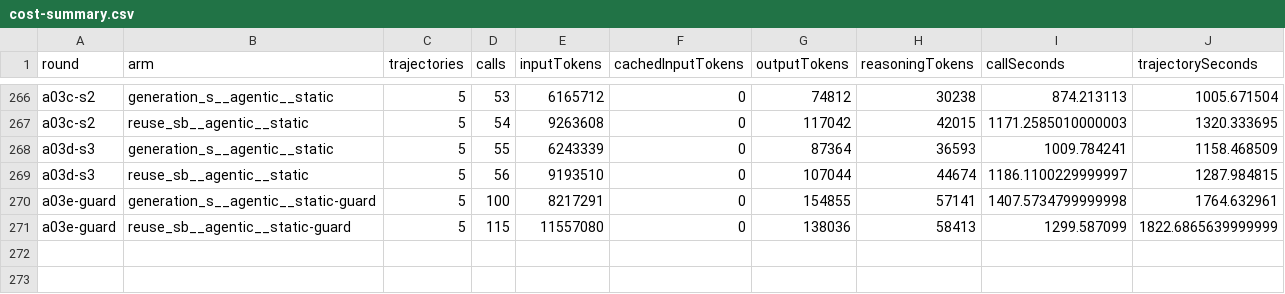
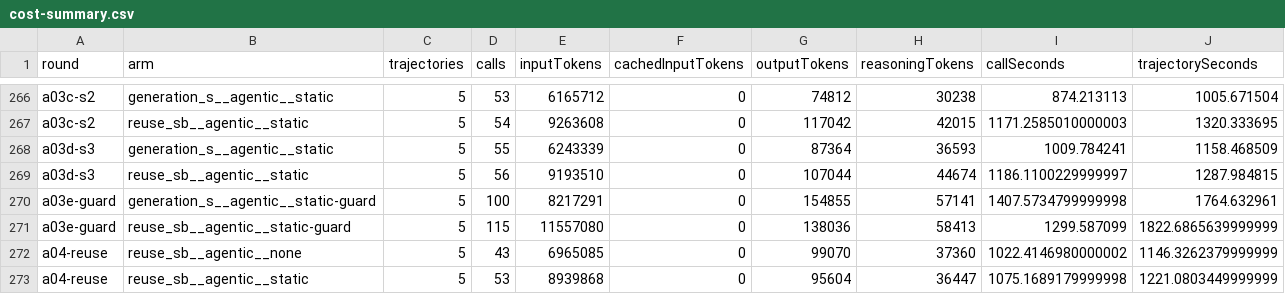
Before and after one commit to eliahilse/asteria, a CSV file: research/iterations/cost-summary.csv, drawn as a sheet; only a part is shown, gaps mark what is left out; the diff names each change by its address in the sheet, - before the commit and + after, or states it on an @@ line.

Commit message:
feat: publish A04 (Achievements, Reuse S+B, none against the v13 full document, N = 5 each)

```diff
--- a/research/iterations/cost-summary.csv
+++ b/research/iterations/cost-summary.csv
+row 272: a04-reuse | reuse_sb__agentic__none | 5 | 43 | 6965085 | 0 | 99070 | 37360 | 1022.4146980000002 | 1146.3262379999999
+row 273: a04-reuse | reuse_sb__agentic__static | 5 | 53 | 8939868 | 0 | 95604 | 36447 | 1075.1689179999998 | 1221.0803449999999
```
Also changed, not shown: 23 other files.
